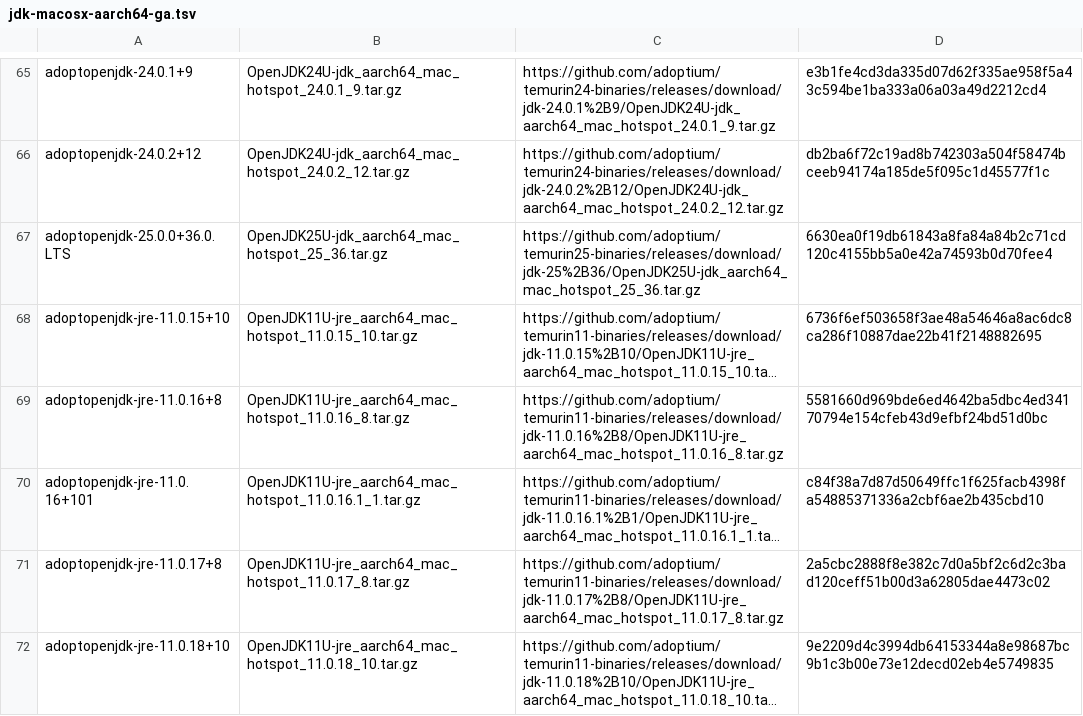
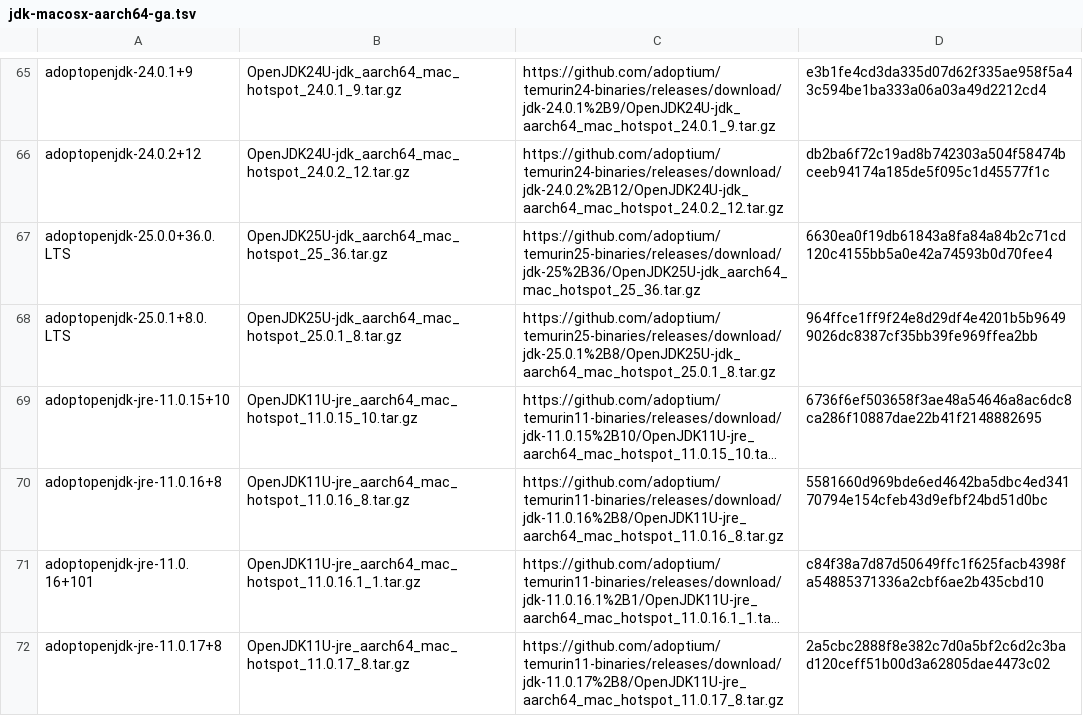
Before and after one commit to halcyon/asdf-java, a TSV file: data/jdk-macosx-aarch64-ga.tsv, drawn as a sheet; only a part is shown, gaps mark what is left out; the shorter side is filled out with more unchanged rows; long unchanged cells end in …; the diff covers the shown part only; the diff names each change by its address in the sheet, - before the commit and + after, or states it on an @@ line.

```diff
--- a/data/jdk-macosx-aarch64-ga.tsv
+++ b/data/jdk-macosx-aarch64-ga.tsv
+row 68: adoptopenjdk-25.0.1+8.0.LTS | OpenJDK25U-jdk_aarch64_mac_hotspot_25.0.1_8.tar.gz | https://github.com/adoptium/temurin25-binaries/releases/download/jdk-25.0.1%2B8/OpenJDK25U-jdk_aarch64_mac_hotspot_25.0.1_8.tar.gz | 964ffce1ff9f24e8d29df4e4201b5b96499026dc8387cf35bb39fe969ffea2bb
```
Also changed, not shown: 6 added rows elsewhere in this file, data/jdk-macosx-aarch64.tsv, 10 other files.
